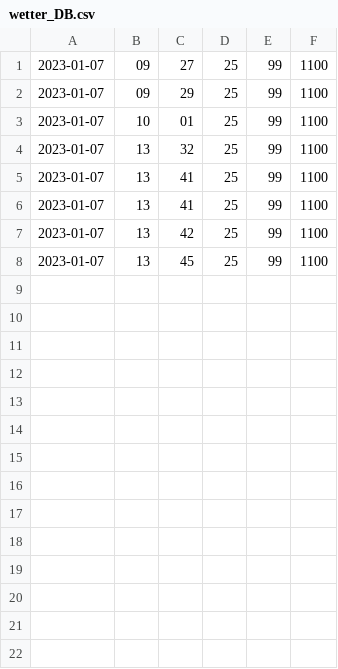
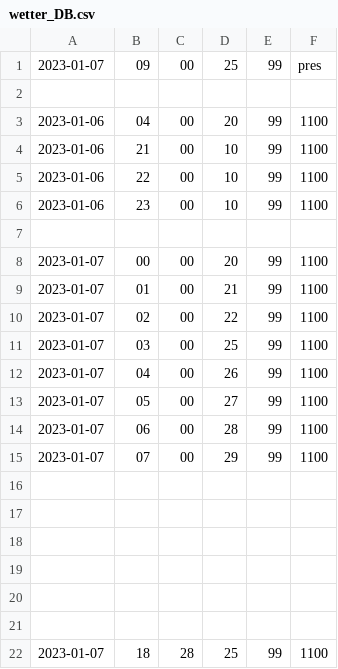
Before and after one commit to DenisPGH/Home_Weather_Station, a CSV file: Wetter/wetter_DB.csv, drawn as a sheet.

```diff
--- a/Wetter/wetter_DB.csv
+++ b/Wetter/wetter_DB.csv
@@ -1,8 +1,22 @@
-2023-01-07|09|27|25|99|1100
-2023-01-07|09|29|25|99|1100
-2023-01-07|10|01|25|99|1100
-2023-01-07|13|32|25|99|1100
-2023-01-07|13|41|25|99|1100
-2023-01-07|13|41|25|99|1100
-2023-01-07|13|42|25|99|1100
-2023-01-07|13|45|25|99|1100
+2023-01-07|09|00|25|99|pres
+
+2023-01-06|04|00|20|99|1100
+2023-01-06|21|00|10|99|1100
+2023-01-06|22|00|10|99|1100
+2023-01-06|23|00|10|99|1100
+
+2023-01-07|00|00|20|99|1100
+2023-01-07|01|00|21|99|1100
+2023-01-07|02|00|22|99|1100
+2023-01-07|03|00|25|99|1100
+2023-01-07|04|00|26|99|1100
+2023-01-07|05|00|27|99|1100
+2023-01-07|06|00|28|99|1100
+2023-01-07|07|00|29|99|1100
+
+
+
+
+
+
+2023-01-07|18|28|25|99|1100
```
Also changed, not shown: 3 other files.
